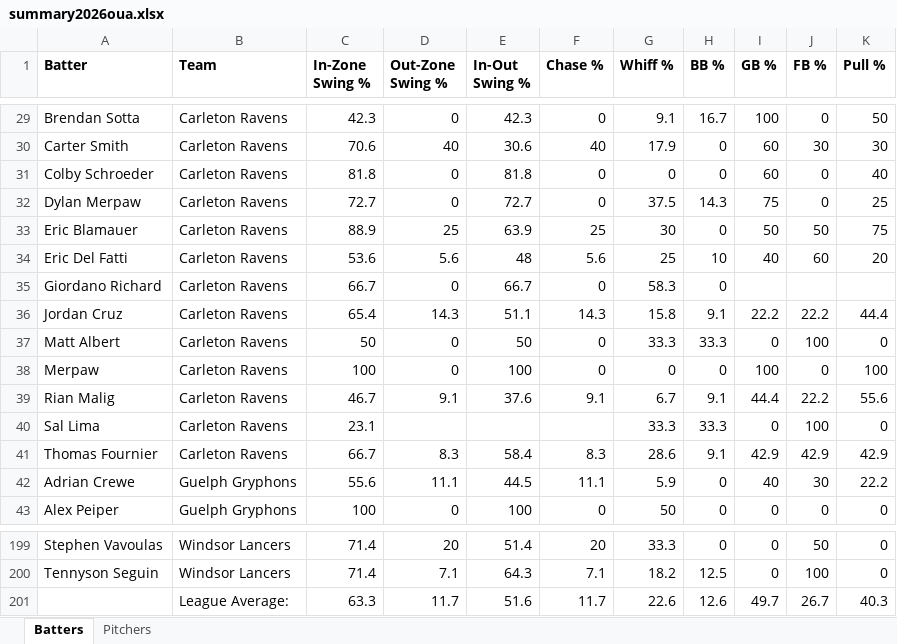
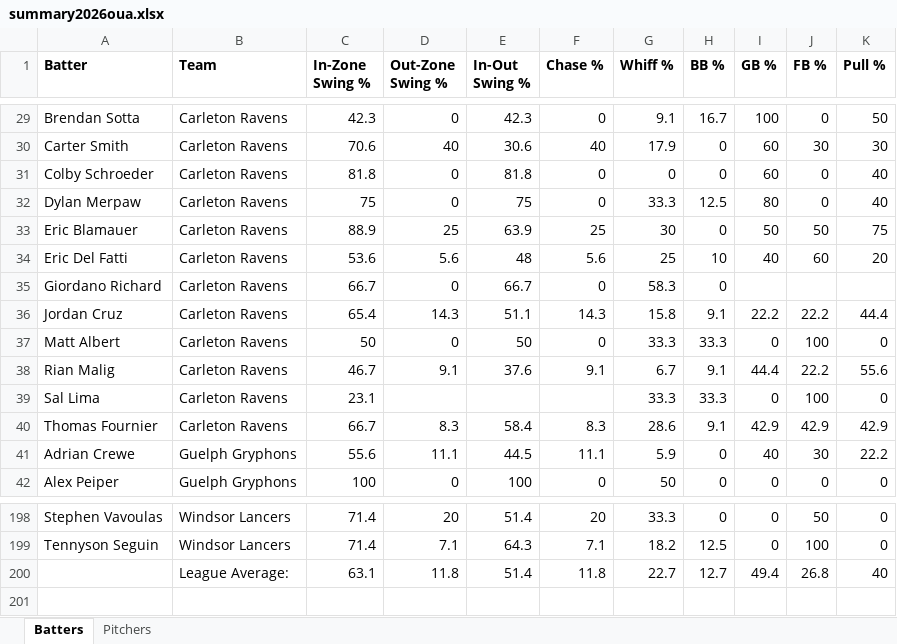
Before and after one commit to bigfishy06/data-diamond, an Excel workbook: oua/data/summary2026oua.xlsx, sheet Batters, drawn as a sheet; only a part is shown, gaps mark what is left out; values as stored, in another font and other column widths than the file's, no borders; table styles not drawn; removed rows and columns are numbered as before the commit, all else as after; the diff names each change by its address in the sheet, - before the commit and + after, or states it on an @@ line.

```diff
--- a/oua/data/summary2026oua.xlsx (sheet Batters)
+++ b/oua/data/summary2026oua.xlsx (sheet Batters)
-C32 (In-Zone Swing %): 72.7
+C32 (In-Zone Swing %): 75
-E32 (In-Out Swing %): 72.7
+E32 (In-Out Swing %): 75
-G32 (Whiff %): 37.5
+G32 (Whiff %): 33.3
-H32 (BB %): 14.3
+H32 (BB %): 12.5
-I32 (GB %): 75
+I32 (GB %): 80
-K32 (Pull %): 25
+K32 (Pull %): 40
-row 38: Merpaw | Carleton Ravens | 100 | 0 | 100 | 0 | 0 | 0 | 100 | 0 | 100
-row 201:  | League Average: | 63.3 | 11.7 | 51.6 | 11.7 | 22.6 | 12.6 | 49.7 | 26.7 | 40.3
+row 200:  | League Average: | 63.1 | 11.8 | 51.4 | 11.8 | 22.7 | 12.7 | 49.4 | 26.8 | 40
```
Also changed, not shown: 4 other files.
